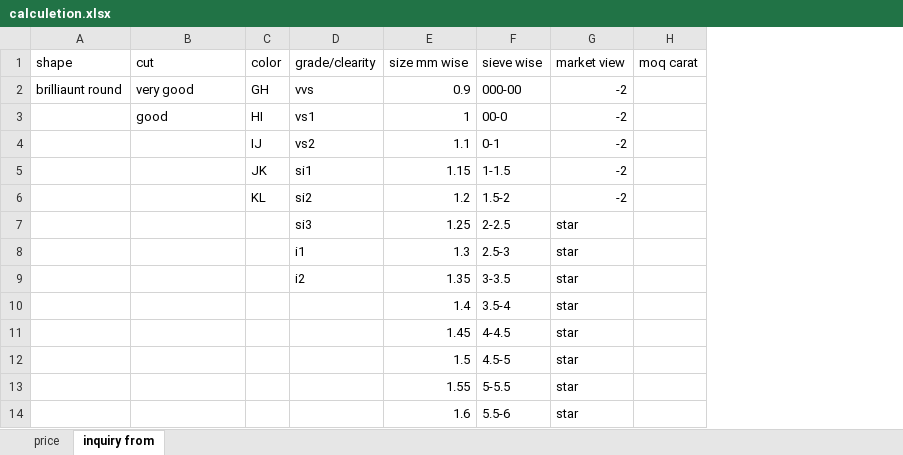
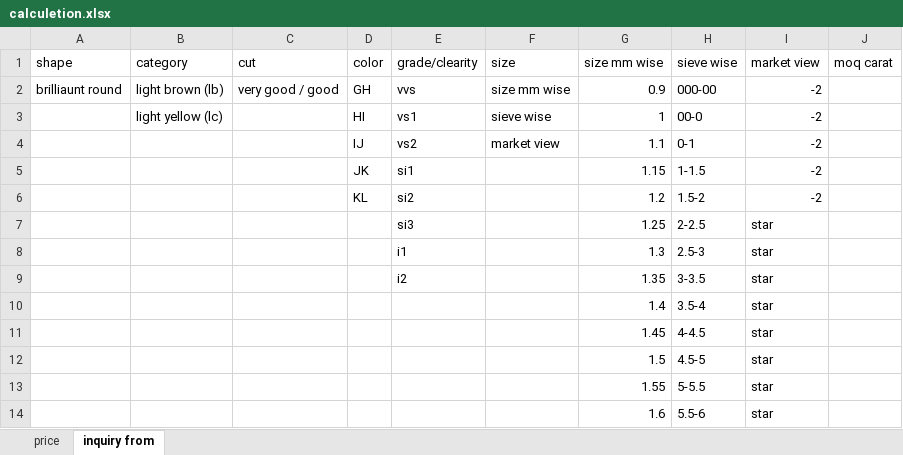
Before and after one commit to ridhammm21/J.Varshit, an Excel workbook: Content/calculetion.xlsx, sheet inquiry from, drawn as a sheet; only a part is shown; values as stored, in another font and other column widths than the file's, no borders; addresses are those after the commit; the diff names each change by its address in the sheet, - before the commit and + after, or states it on an @@ line.

```diff
--- a/Content/calculetion.xlsx (sheet inquiry from)
+++ b/Content/calculetion.xlsx (sheet inquiry from)
+column B (category), rows 2-3: light brown (lb) | light yellow (lc)
+column F (size), rows 2-4: size mm wise | sieve wise | market view
-C2 (cut): very good
+C2 (cut): very good / good
-C3 (cut): good
+C3 (cut): (empty)
```
Also changed, not shown: sheet price, 2 other files.
